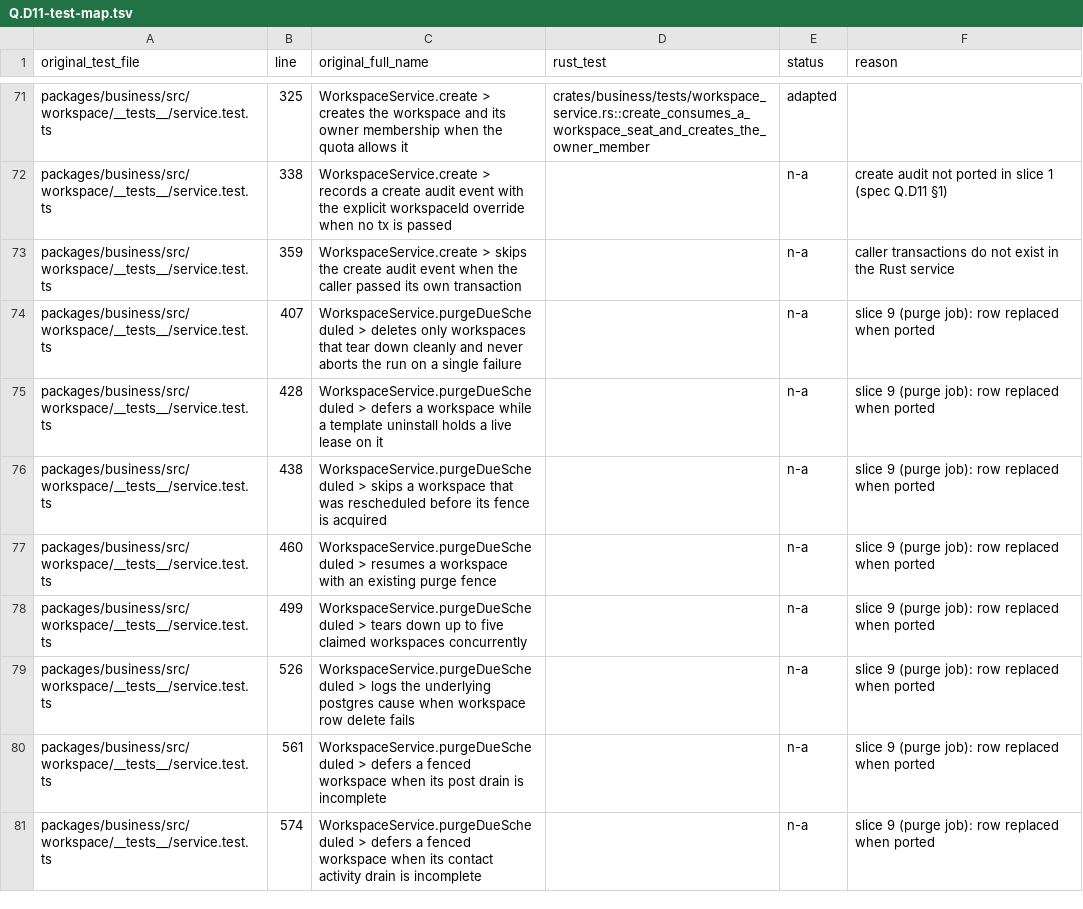
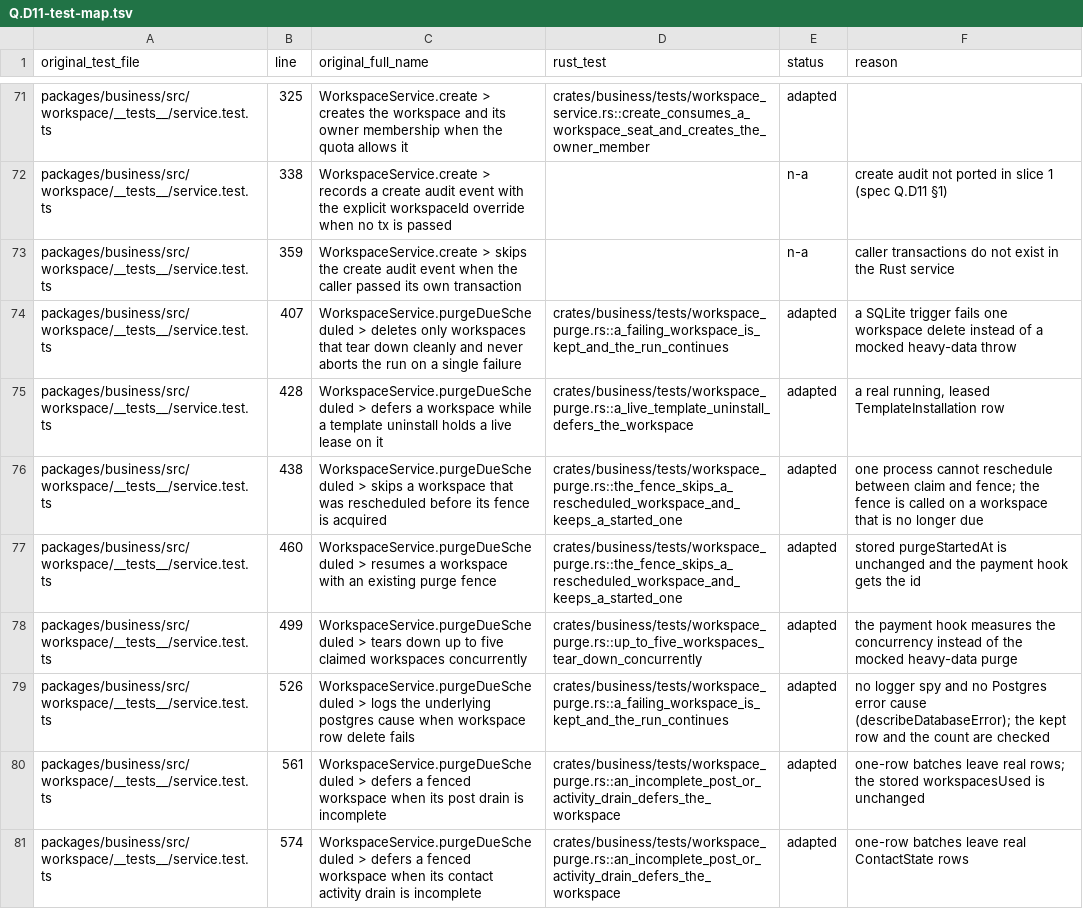
Before and after one commit to AlexTs10/ChatbotX, a TSV file: conversion/specs/Q.D11-test-map.tsv, drawn as a sheet; only a part is shown, gaps mark what is left out; the diff covers the shown part only.

```diff
--- a/conversion/specs/Q.D11-test-map.tsv
+++ b/conversion/specs/Q.D11-test-map.tsv
@@ -73,9 +73,9 @@ packages/business/src/workspace/__tests__/service.test.ts	338	WorkspaceService.c
 packages/business/src/workspace/__tests__/service.test.ts	359	WorkspaceService.create > skips the create audit event when the caller passed its own transaction		n-a	caller transactions do not exist in the Rust service
-packages/business/src/workspace/__tests__/service.test.ts	407	WorkspaceService.purgeDueScheduled > deletes only workspaces that tear down cleanly and never aborts the run on a single failure		n-a	slice 9 (purge job): row replaced when ported
-packages/business/src/workspace/__tests__/service.test.ts	428	WorkspaceService.purgeDueScheduled > defers a workspace while a template uninstall holds a live lease on it		n-a	slice 9 (purge job): row replaced when ported
-packages/business/src/workspace/__tests__/service.test.ts	438	WorkspaceService.purgeDueScheduled > skips a workspace that was rescheduled before its fence is acquired		n-a	slice 9 (purge job): row replaced when ported
-packages/business/src/workspace/__tests__/service.test.ts	460	WorkspaceService.purgeDueScheduled > resumes a workspace with an existing purge fence		n-a	slice 9 (purge job): row replaced when ported
-packages/business/src/workspace/__tests__/service.test.ts	499	WorkspaceService.purgeDueScheduled > tears down up to five claimed workspaces concurrently		n-a	slice 9 (purge job): row replaced when ported
-packages/business/src/workspace/__tests__/service.test.ts	526	WorkspaceService.purgeDueScheduled > logs the underlying postgres cause when workspace row delete fails		n-a	slice 9 (purge job): row replaced when ported
-packages/business/src/workspace/__tests__/service.test.ts	561	WorkspaceService.purgeDueScheduled > defers a fenced workspace when its post drain is incomplete		n-a	slice 9 (purge job): row replaced when ported
-packages/business/src/workspace/__tests__/service.test.ts	574	WorkspaceService.purgeDueScheduled > defers a fenced workspace when its contact activity drain is incomplete		n-a	slice 9 (purge job): row replaced when ported
+packages/business/src/workspace/__tests__/service.test.ts	407	WorkspaceService.purgeDueScheduled > deletes only workspaces that tear down cleanly and never aborts the run on a single failure	crates/business/tests/workspace_purge.rs::a_failing_workspace_is_kept_and_the_run_continues	adapted	a SQLite trigger fails one workspace delete instead of a mocked heavy-data throw
+packages/business/src/workspace/__tests__/service.test.ts	428	WorkspaceService.purgeDueScheduled > defers a workspace while a template uninstall holds a live lease on it	crates/business/tests/workspace_purge.rs::a_live_template_uninstall_defers_the_workspace	adapted	a real running, leased TemplateInstallation row
+packages/business/src/workspace/__tests__/service.test.ts	438	WorkspaceService.purgeDueScheduled > skips a workspace that was rescheduled before its fence is acquired	crates/business/tests/workspace_purge.rs::the_fence_skips_a_rescheduled_workspace_and_keeps_a_started_one	adapted	one process cannot reschedule between claim and fence; the fence is called on a workspace that is no longer due
+packages/business/src/workspace/__tests__/service.test.ts	460	WorkspaceService.purgeDueScheduled > resumes a workspace with an existing purge fence	crates/business/tests/workspace_purge.rs::the_fence_skips_a_rescheduled_workspace_and_keeps_a_started_one	adapted	stored purgeStartedAt is unchanged and the payment hook gets the id
+packages/business/src/workspace/__tests__/service.test.ts	499	WorkspaceService.purgeDueScheduled > tears down up to five claimed workspaces concurrently	crates/business/tests/workspace_purge.rs::up_to_five_workspaces_tear_down_concurrently	adapted	the payment hook measures the concurrency instead of the mocked heavy-data purge
+packages/business/src/workspace/__tests__/service.test.ts	526	WorkspaceService.purgeDueScheduled > logs the underlying postgres cause when workspace row delete fails	crates/business/tests/workspace_purge.rs::a_failing_workspace_is_kept_and_the_run_continues	adapted	no logger spy and no Postgres error cause (describeDatabaseError); the kept row and the count are checked
+packages/business/src/workspace/__tests__/service.test.ts	561	WorkspaceService.purgeDueScheduled > defers a fenced workspace when its post drain is incomplete	crates/business/tests/workspace_purge.rs::an_incomplete_post_or_activity_drain_defers_the_workspace	adapted	one-row batches leave real rows; the stored workspacesUsed is unchanged
+packages/business/src/workspace/__tests__/service.test.ts	574	WorkspaceService.purgeDueScheduled > defers a fenced workspace when its contact activity drain is incomplete	crates/business/tests/workspace_purge.rs::an_incomplete_post_or_activity_drain_defers_the_workspace	adapted	one-row batches leave real ContactState rows
```
Also changed, not shown: 20 edited cells elsewhere in this file, 4 other files.
